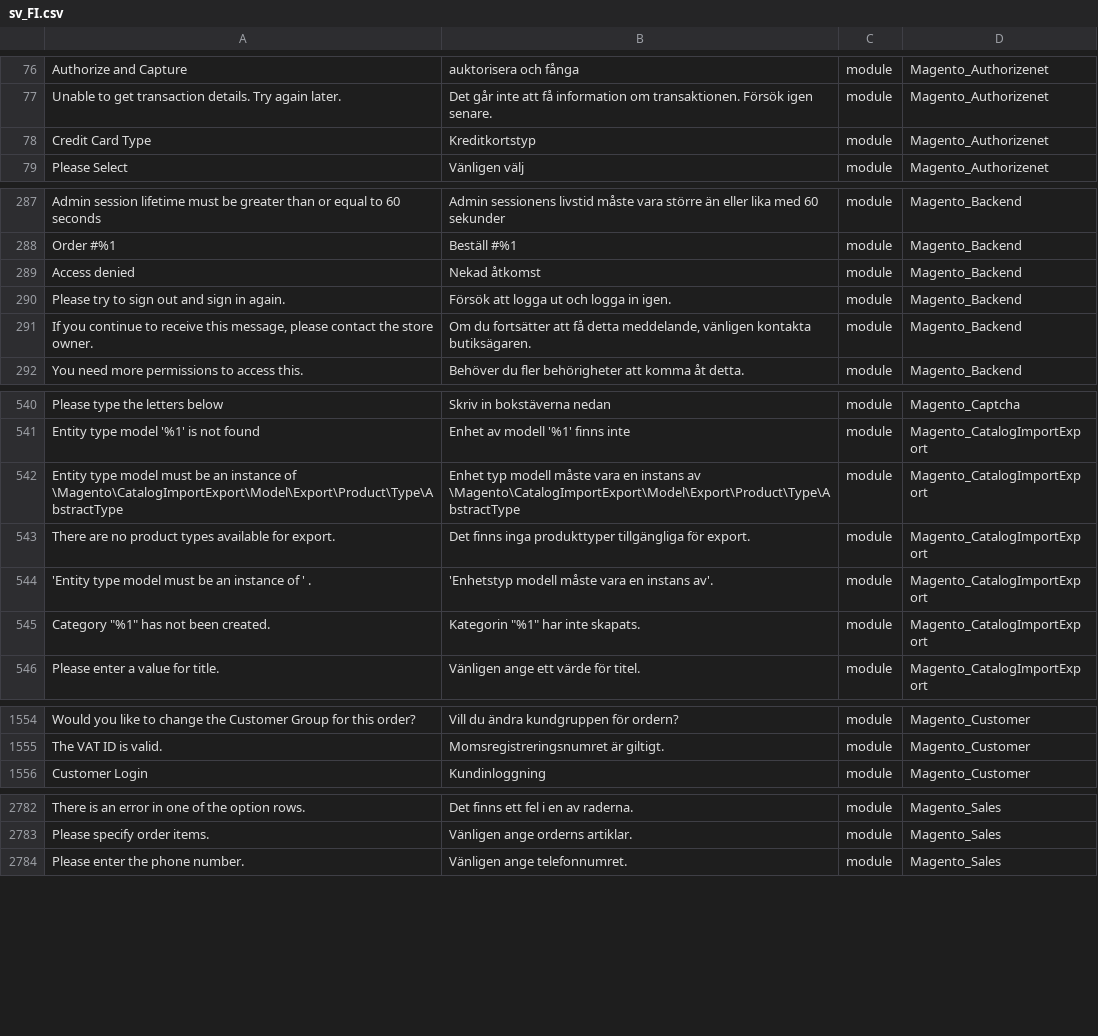
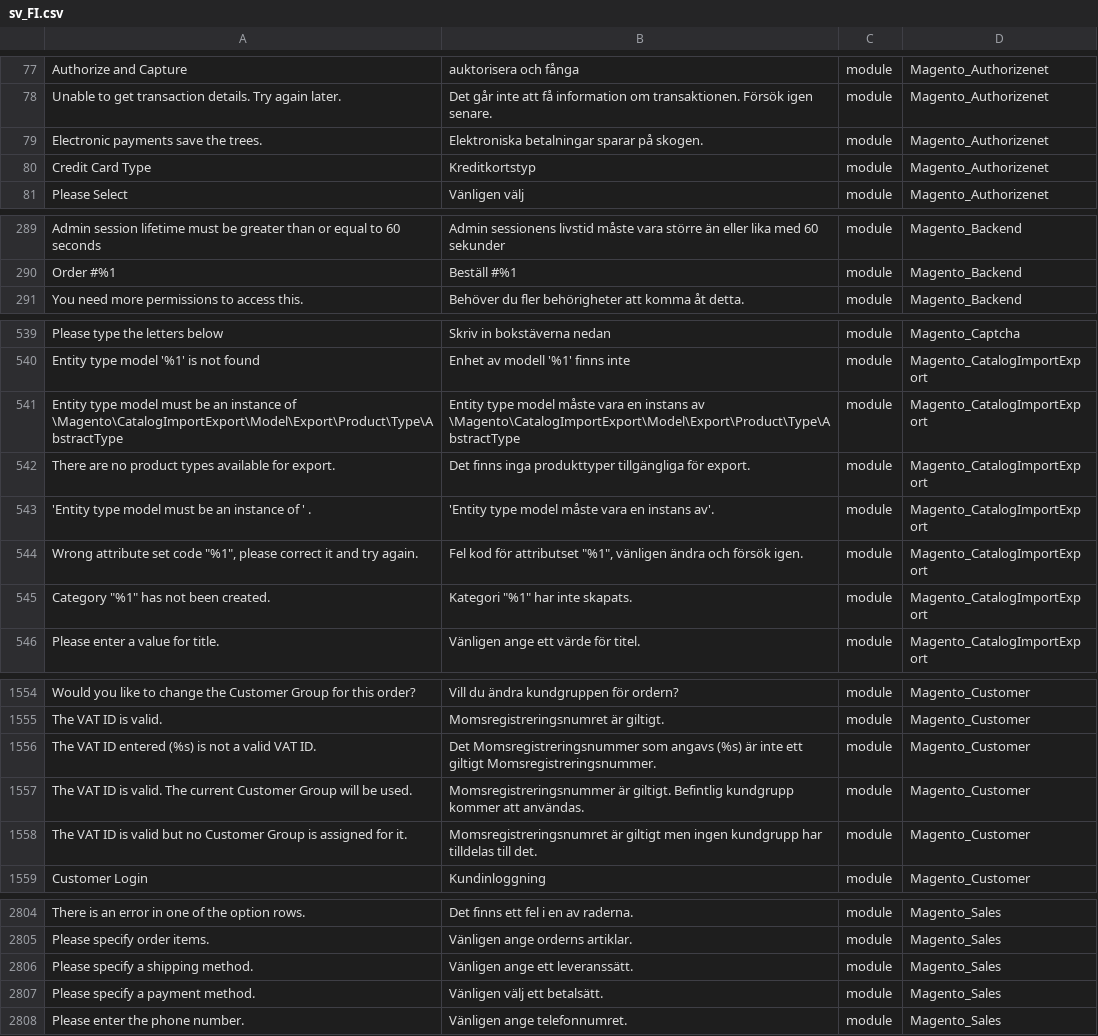
Before and after one commit to Magento2Translations/language_sv_fi, a CSV file: sv_FI.csv, drawn as a sheet; only a part is shown, gaps mark what is left out; removed rows and columns are numbered as before the commit, all else as after; the diff covers the shown part only; the diff names each change by its address in the sheet, - before the commit and + after, or states it on an @@ line.

```diff
--- a/sv_FI.csv
+++ b/sv_FI.csv
+row 79: Electronic payments save the trees. | Elektroniska betalningar sparar på skogen. | module | Magento_Authorizenet
-row 289: Access denied | Nekad åtkomst | module | Magento_Backend
-row 290: Please try to sign out and sign in again. | Försök att logga ut och logga in igen. | module | Magento_Backend
-row 291: If you continue to receive this message, please contact the store owner. | Om du fortsätter att få detta meddelande, vänligen kontakta butiksägaren. | module | Magento_Backend
-B541: Enhet typ modell måste vara…
+B541: Entity type model måste vara…
-B543: 'Enhetstyp modell måste vara en instans av'.
+B543: 'Entity type model måste vara en instans av'.
+row 544: Wrong attribute set code "%1", please correct it and try again. | Fel kod för attributset "%1", vänligen ändra och försök igen. | module | Magento_CatalogImportExport
-B545: Kategorin "%1" har inte skapats.
+B545: Kategori "%1" har inte skapats.
+row 1556: The VAT ID entered (%s) is not a valid VAT ID. | Det Momsregistreringsnummer som angavs (%s) är inte ett giltigt Momsregistreringsnummer. | module | Magento_Customer
+row 1557: The VAT ID is valid. The current Customer Group will be used. | Momsregistreringsnummer är giltigt. Befintlig kundgrupp kommer att användas. | module | Magento_Customer
+row 1558: The VAT ID is valid but no Customer Group is assigned for it. | Momsregistreringsnumret är giltigt men ingen kundgrupp har tilldelas till det. | module | Magento_Customer
+row 2806: Please specify a shipping method. | Vänligen ange ett leveranssätt. | module | Magento_Sales
+row 2807: Please specify a payment method. | Vänligen välj ett betalsätt. | module | Magento_Sales
```
Also changed, not shown: 20 added rows and 8 edited cells elsewhere in this file, 1 other file.
